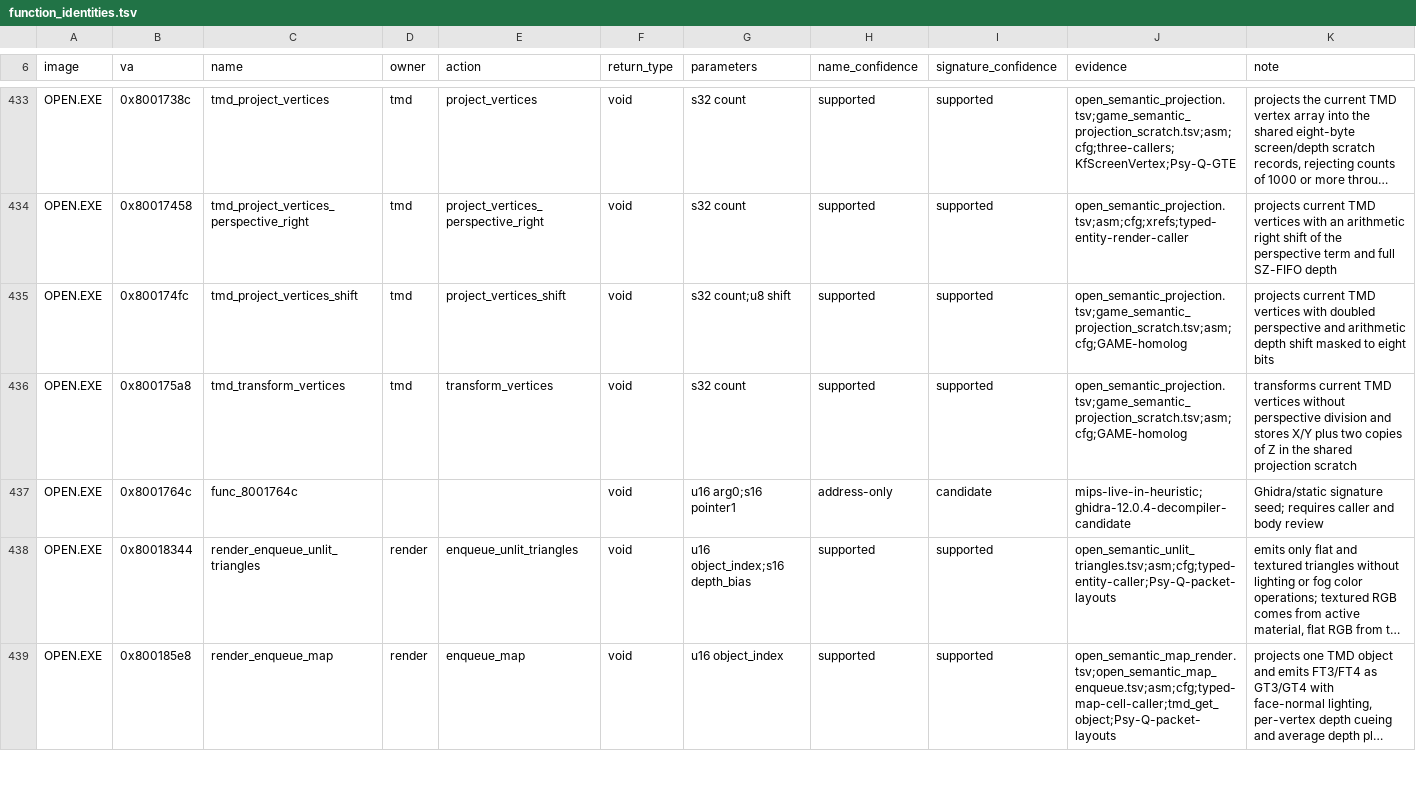
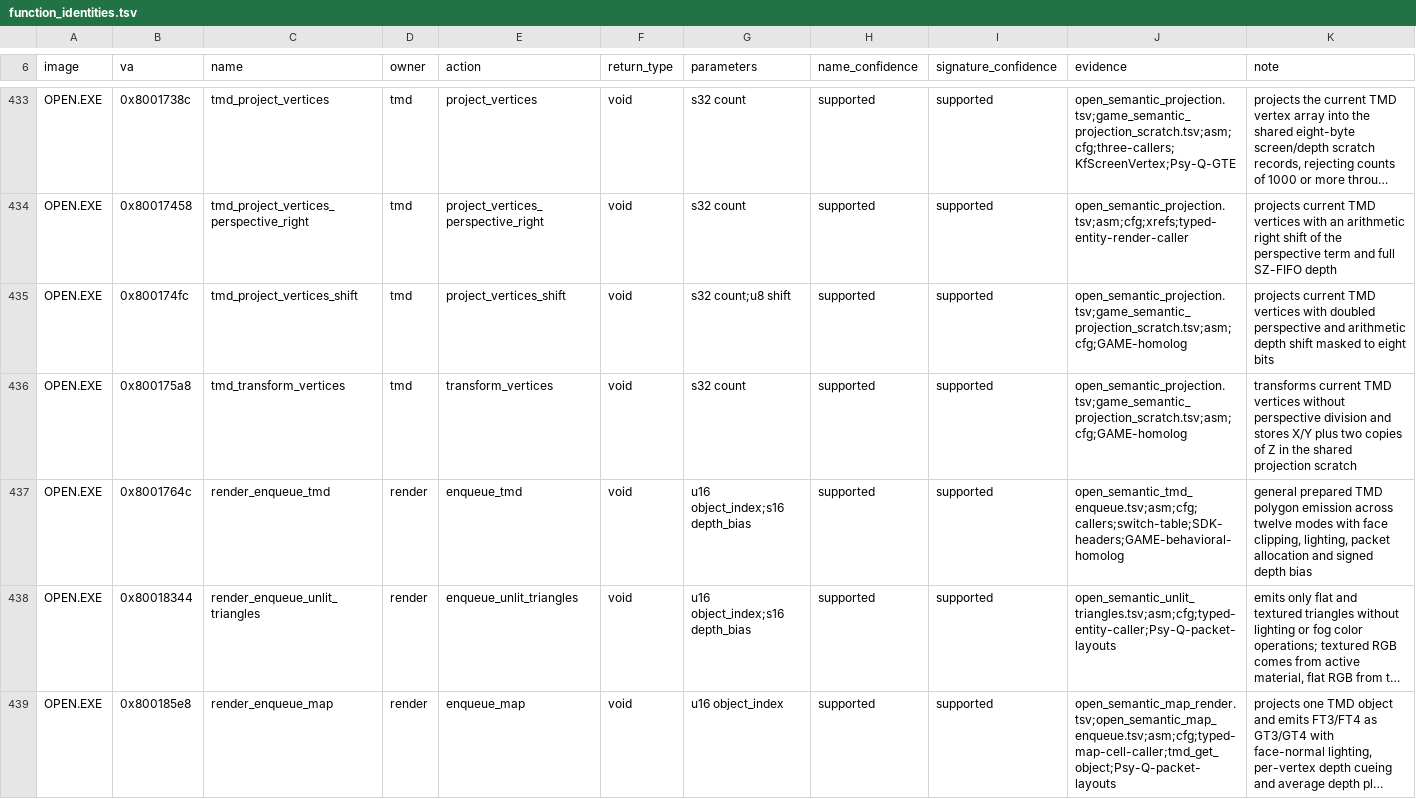
Before and after one commit to sushi-shi/kings-field-decomp, a TSV file: config/retail/function_identities.tsv, drawn as a sheet; only a part is shown, gaps mark what is left out; long unchanged cells end in …; the diff names each change by its address in the sheet, - before the commit and + after, or states it on an @@ line.

```diff
--- a/config/retail/function_identities.tsv
+++ b/config/retail/function_identities.tsv
-C437 (name): func_8001764c
+C437 (name): render_enqueue_tmd
-D437 (owner): (empty)
+D437 (owner): render
-E437 (action): (empty)
+E437 (action): enqueue_tmd
-G437 (parameters): u16 arg0;s16 pointer1
+G437 (parameters): u16 object_index;s16 depth_bias
-H437 (name_confidence): address-only
+H437 (name_confidence): supported
-I437 (signature_confidence): candidate
+I437 (signature_confidence): supported
-J437 (evidence): mips-live-in-heuristic;ghidra-12.0.4-decompiler-candidate
+J437 (evidence): open_semantic_tmd_enqueue.tsv;asm;cfg;callers;switch-table;SDK-headers;GAME-behavioral-homolog
-K437 (note): Ghidra/static signature seed; requires caller and body review
+K437 (note): general prepared TMD polygon emission across twelve modes with face clipping, lighting, packet allocation and signed depth bias
```
Also changed, not shown: config/match_baseline.tsv, config/retail/data.tsv, 18 other files.
